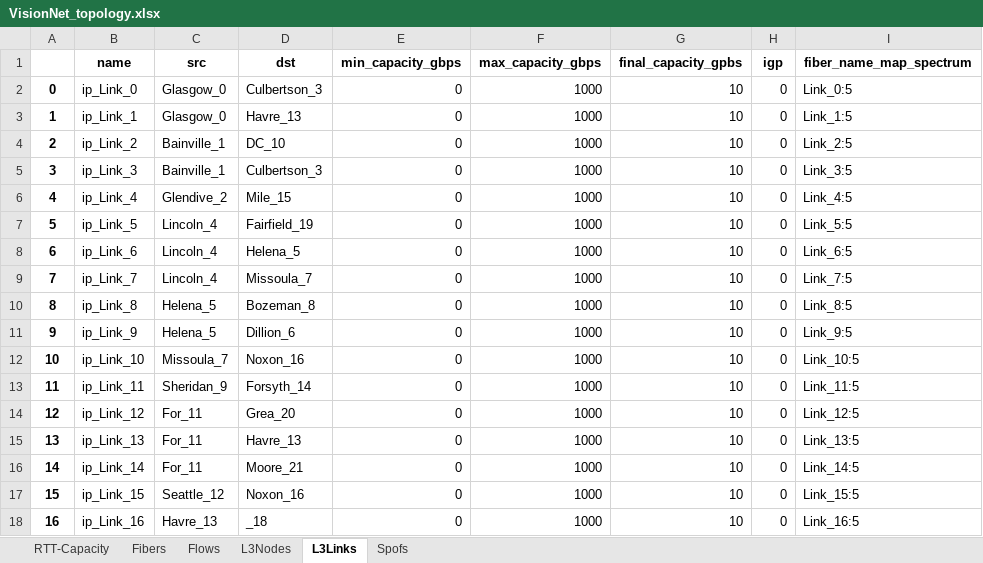
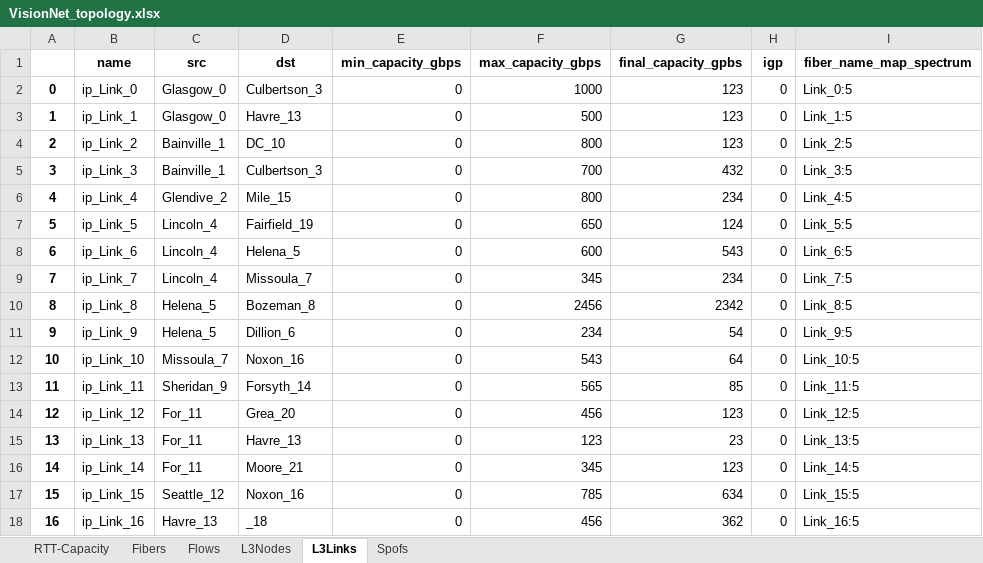
Before and after one commit to netx-repo/neuroplan, an Excel workbook: source/data/topologies/VisionNet_topology.xlsx, sheet L3Links, drawn as a sheet; only a part is shown; values as stored, in another font and other column widths than the file's, no borders; the diff covers the shown part only; the diff names each change by its address in the sheet, - before the commit and + after, or states it on an @@ line.

Commit message:
spofs

```diff
--- a/source/data/topologies/VisionNet_topology.xlsx (sheet L3Links)
+++ b/source/data/topologies/VisionNet_topology.xlsx (sheet L3Links)
-G2:G4 (final_capacity_gpbs): 10
+G2:G4 (final_capacity_gpbs): 123
-F3 (max_capacity_gbps): 1000
+F3 (max_capacity_gbps): 500
-F4 (max_capacity_gbps): 1000
+F4 (max_capacity_gbps): 800
-F5 (max_capacity_gbps): 1000
+F5 (max_capacity_gbps): 700
-G5 (final_capacity_gpbs): 10
+G5 (final_capacity_gpbs): 432
-F6 (max_capacity_gbps): 1000
+F6 (max_capacity_gbps): 800
-G6 (final_capacity_gpbs): 10
+G6 (final_capacity_gpbs): 234
-F7 (max_capacity_gbps): 1000
+F7 (max_capacity_gbps): 650
-G7 (final_capacity_gpbs): 10
+G7 (final_capacity_gpbs): 124
-F8 (max_capacity_gbps): 1000
+F8 (max_capacity_gbps): 600
-G8 (final_capacity_gpbs): 10
+G8 (final_capacity_gpbs): 543
-F9 (max_capacity_gbps): 1000
+F9 (max_capacity_gbps): 345
-G9 (final_capacity_gpbs): 10
+G9 (final_capacity_gpbs): 234
-F10 (max_capacity_gbps): 1000
+F10 (max_capacity_gbps): 2456
-G10 (final_capacity_gpbs): 10
+G10 (final_capacity_gpbs): 2342
-F11 (max_capacity_gbps): 1000
+F11 (max_capacity_gbps): 234
-G11 (final_capacity_gpbs): 10
+G11 (final_capacity_gpbs): 54
-F12 (max_capacity_gbps): 1000
+F12 (max_capacity_gbps): 543
-G12 (final_capacity_gpbs): 10
+G12 (final_capacity_gpbs): 64
-F13 (max_capacity_gbps): 1000
+F13 (max_capacity_gbps): 565
-G13 (final_capacity_gpbs): 10
+G13 (final_capacity_gpbs): 85
-F14 (max_capacity_gbps): 1000
+F14 (max_capacity_gbps): 456
-G14 (final_capacity_gpbs): 10
+G14 (final_capacity_gpbs): 123
-F15 (max_capacity_gbps): 1000
+F15 (max_capacity_gbps): 123
-G15 (final_capacity_gpbs): 10
+G15 (final_capacity_gpbs): 23
-F16 (max_capacity_gbps): 1000
+F16 (max_capacity_gbps): 345
-G16 (final_capacity_gpbs): 10
+G16 (final_capacity_gpbs): 123
-F17 (max_capacity_gbps): 1000
+F17 (max_capacity_gbps): 785
-G17 (final_capacity_gpbs): 10
+G17 (final_capacity_gpbs): 634
-F18 (max_capacity_gbps): 1000
+F18 (max_capacity_gbps): 456
-G18 (final_capacity_gpbs): 10
+G18 (final_capacity_gpbs): 362
```
Also changed, not shown: 11 edited cells elsewhere in this sheet.
